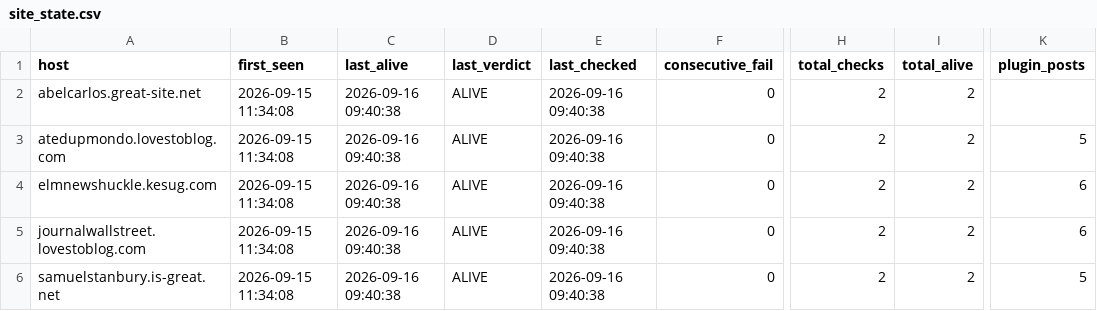
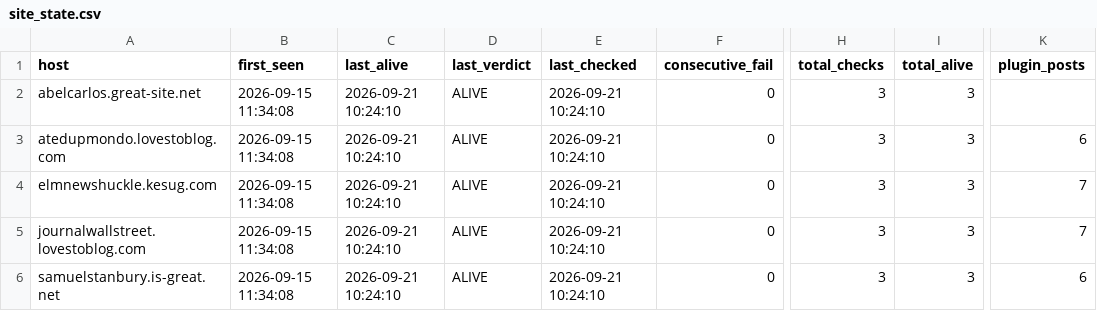
Before and after one commit to 3nochele/newtestc, a CSV file: state/site_state.csv, drawn as a sheet; only a part is shown, gaps mark what is left out; the diff names each change by its address in the sheet, - before the commit and + after, or states it on an @@ line.

```diff
--- a/state/site_state.csv
+++ b/state/site_state.csv
-C2:C6 (last_alive): 2026-09-16 09:40:38
+C2:C6 (last_alive): 2026-09-21 10:24:10
-E2:E6 (last_checked): 2026-09-16 09:40:38
+E2:E6 (last_checked): 2026-09-21 10:24:10
-H2:H6 (total_checks): 2
+H2:H6 (total_checks): 3
-I2:I6 (total_alive): 2
+I2:I6 (total_alive): 3
-K3 (plugin_posts): 5
+K3 (plugin_posts): 6
-K4:K5 (plugin_posts): 6
+K4:K5 (plugin_posts): 7
-K6 (plugin_posts): 5
+K6 (plugin_posts): 6
```
Also changed, not shown: 2 other files.
